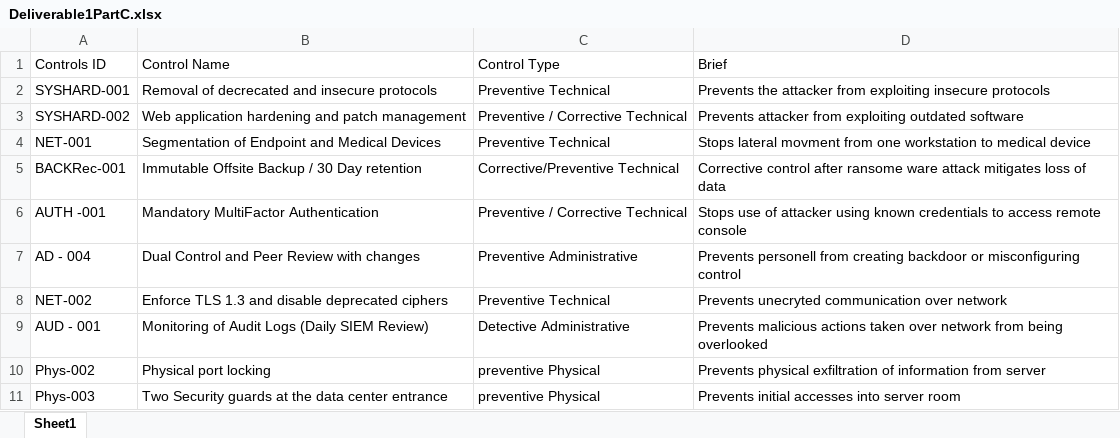
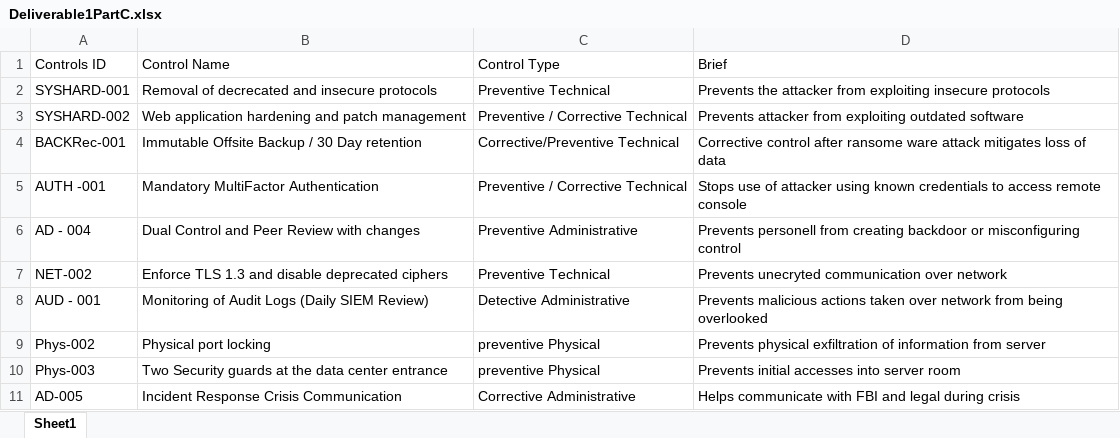
Before and after one commit to Crdenney/ProjectPart3, an Excel workbook: Deliverable1PartC.xlsx, sheet Sheet1, drawn as a sheet; only a part is shown; the shorter side is filled out with more unchanged rows; values as stored, in another font and other column widths than the file's, no borders; the diff names each change by its address in the sheet, - before the commit and + after, or states it on an @@ line.

Commit message:
Add files via upload

```diff
--- a/Deliverable1PartC.xlsx (sheet Sheet1)
+++ b/Deliverable1PartC.xlsx (sheet Sheet1)
-row 4: NET-001 | Segmentation of Endpoint and Medical Devices | Preventive Technical | Stops lateral movment from one workstation to medical device
```
